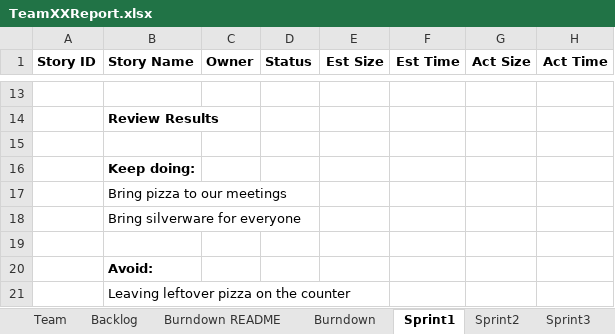
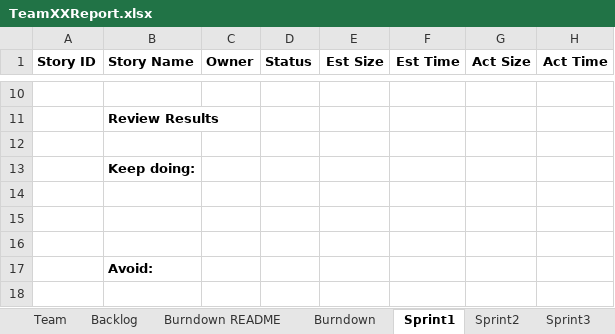
Before and after one commit to jjjpanda/SSW-555, an Excel workbook: TeamXXReport.xlsx, sheet Sprint1, drawn as a sheet; only a part is shown, gaps mark what is left out; values as stored, in another font and other column widths than the file's, no borders; removed rows and columns are numbered as before the commit, all else as after; rows hold the shown columns only; the diff covers the shown part only; the diff names each change by its address in the sheet, - before the commit and + after, or states it on an @@ line.

Commit message:
update sprint 1

```diff
--- a/TeamXXReport.xlsx (sheet Sprint1)
+++ b/TeamXXReport.xlsx (sheet Sprint1)
-B14 (Story Name): Bring pizza to our meetings
+B14 (Story Name): (empty)
-B15 (Story Name): Bring silverware for everyone
+B15 (Story Name): (empty)
-row 21:  | Leaving leftover pizza on the counter
```
Also changed, not shown: 4 added rows, 7 removed rows and 34 edited cells elsewhere in this sheet, sheet Backlog, sheet Stories, sheet Team.
